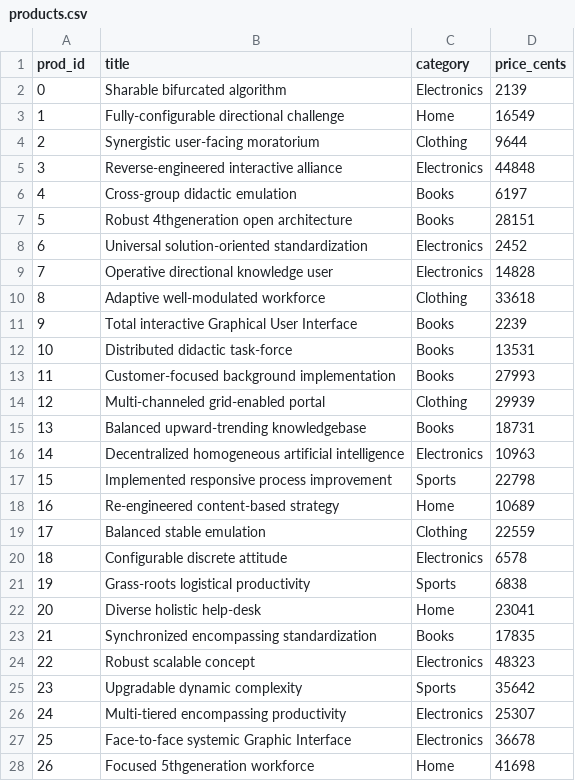
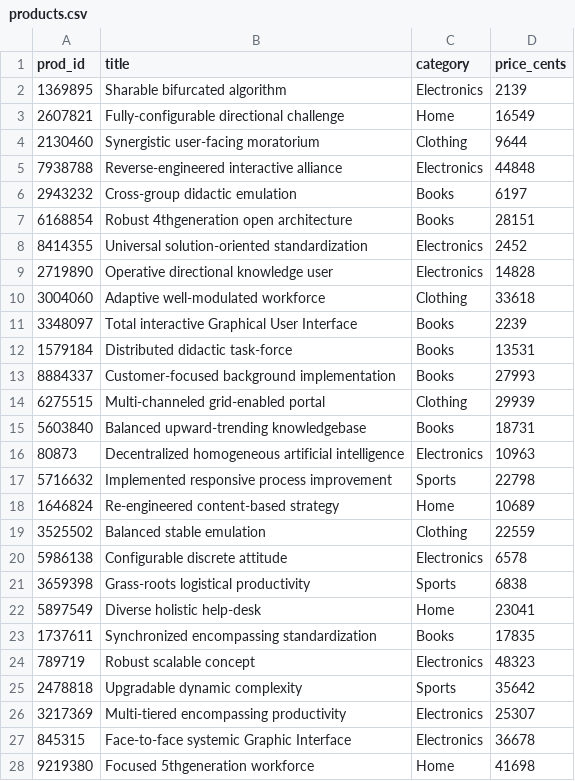
Before and after one commit to rohith-chitturi/Mosaic, a CSV file: data/generated/2016_mysql/products.csv, drawn as a sheet; only a part is shown; the diff covers the shown part only.

```diff
--- a/data/generated/2016_mysql/products.csv
+++ b/data/generated/2016_mysql/products.csv
@@ -1,28 +1,28 @@
 prod_id,title,category,price_cents
-0,Sharable bifurcated algorithm,Electronics,2139
-1,Fully-configurable directional challenge,Home,16549
-2,Synergistic user-facing moratorium,Clothing,9644
-3,Reverse-engineered interactive alliance,Electronics,44848
-4,Cross-group didactic emulation,Books,6197
-5,Robust 4thgeneration open architecture,Books,28151
-6,Universal solution-oriented standardization,Electronics,2452
-7,Operative directional knowledge user,Electronics,14828
-8,Adaptive well-modulated workforce,Clothing,33618
-9,Total interactive Graphical User Interface,Books,2239
-10,Distributed didactic task-force,Books,13531
-11,Customer-focused background implementation,Books,27993
-12,Multi-channeled grid-enabled portal,Clothing,29939
-13,Balanced upward-trending knowledgebase,Books,18731
-14,Decentralized homogeneous artificial intelligence,Electronics,10963
-15,Implemented responsive process improvement,Sports,22798
-16,Re-engineered content-based strategy,Home,10689
-17,Balanced stable emulation,Clothing,22559
-18,Configurable discrete attitude,Electronics,6578
-19,Grass-roots logistical productivity,Sports,6838
-20,Diverse holistic help-desk,Home,23041
-21,Synchronized encompassing standardization,Books,17835
-22,Robust scalable concept,Electronics,48323
-23,Upgradable dynamic complexity,Sports,35642
-24,Multi-tiered encompassing productivity,Electronics,25307
-25,Face-to-face systemic Graphic Interface,Electronics,36678
-26,Focused 5thgeneration workforce,Home,41698
+1369895,Sharable bifurcated algorithm,Electronics,2139
+2607821,Fully-configurable directional challenge,Home,16549
+2130460,Synergistic user-facing moratorium,Clothing,9644
+7938788,Reverse-engineered interactive alliance,Electronics,44848
+2943232,Cross-group didactic emulation,Books,6197
+6168854,Robust 4thgeneration open architecture,Books,28151
+8414355,Universal solution-oriented standardization,Electronics,2452
+2719890,Operative directional knowledge user,Electronics,14828
+3004060,Adaptive well-modulated workforce,Clothing,33618
+3348097,Total interactive Graphical User Interface,Books,2239
+1579184,Distributed didactic task-force,Books,13531
+8884337,Customer-focused background implementation,Books,27993
+6275515,Multi-channeled grid-enabled portal,Clothing,29939
+5603840,Balanced upward-trending knowledgebase,Books,18731
+80873,Decentralized homogeneous artificial intelligence,Electronics,10963
+5716632,Implemented responsive process improvement,Sports,22798
+1646824,Re-engineered content-based strategy,Home,10689
+3525502,Balanced stable emulation,Clothing,22559
+5986138,Configurable discrete attitude,Electronics,6578
+3659398,Grass-roots logistical productivity,Sports,6838
+5897549,Diverse holistic help-desk,Home,23041
+1737611,Synchronized encompassing standardization,Books,17835
+789719,Robust scalable concept,Electronics,48323
+2478818,Upgradable dynamic complexity,Sports,35642
+3217369,Multi-tiered encompassing productivity,Electronics,25307
+845315,Face-to-face systemic Graphic Interface,Electronics,36678
+9219380,Focused 5thgeneration workforce,Home,41698
```
Also changed, not shown: 23 edited cells elsewhere in this file, data/generated/2016_mysql/customers.csv, data/generated/2016_mysql/orders.csv, 21 other files.
